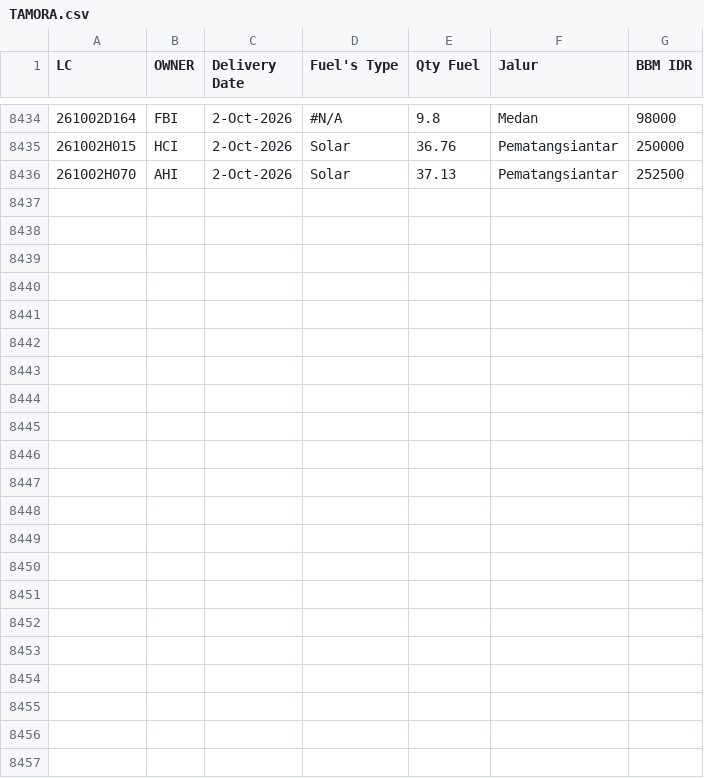
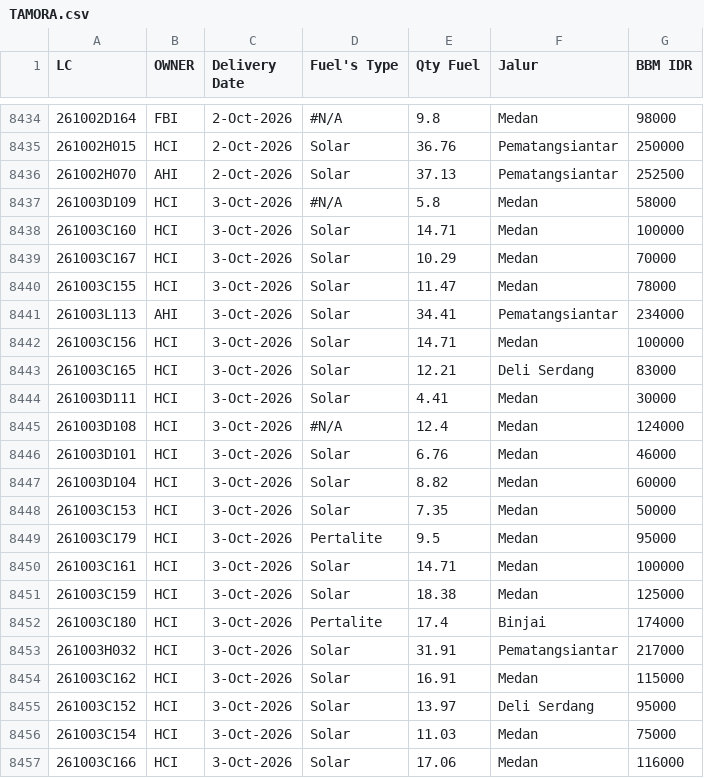
Before and after one commit to heylilyloops/Dashboard-Fuel-Usage-, a CSV file: data/TAMORA.csv, drawn as a sheet; only a part is shown, gaps mark what is left out.

```diff
--- a/data/TAMORA.csv
+++ b/data/TAMORA.csv
@@ -8436 +8436,22 @@ LC,OWNER,Delivery Date,Fuel's Type,Qty Fuel,Jalur,BBM IDR
 261002H070,AHI,2-Oct-2026,Solar,37.13,Pematangsiantar,252500
+261003D109,HCI,3-Oct-2026,#N/A,5.8,Medan,58000
+261003C160,HCI,3-Oct-2026,Solar,14.71,Medan,100000
+261003C167,HCI,3-Oct-2026,Solar,10.29,Medan,70000
+261003C155,HCI,3-Oct-2026,Solar,11.47,Medan,78000
+261003L113,AHI,3-Oct-2026,Solar,34.41,Pematangsiantar,234000
+261003C156,HCI,3-Oct-2026,Solar,14.71,Medan,100000
+261003C165,HCI,3-Oct-2026,Solar,12.21,Deli Serdang,83000
+261003D111,HCI,3-Oct-2026,Solar,4.41,Medan,30000
+261003D108,HCI,3-Oct-2026,#N/A,12.4,Medan,124000
+261003D101,HCI,3-Oct-2026,Solar,6.76,Medan,46000
+261003D104,HCI,3-Oct-2026,Solar,8.82,Medan,60000
+261003C153,HCI,3-Oct-2026,Solar,7.35,Medan,50000
+261003C179,HCI,3-Oct-2026,Pertalite,9.5,Medan,95000
+261003C161,HCI,3-Oct-2026,Solar,14.71,Medan,100000
+261003C159,HCI,3-Oct-2026,Solar,18.38,Medan,125000
+261003C180,HCI,3-Oct-2026,Pertalite,17.4,Binjai,174000
+261003H032,HCI,3-Oct-2026,Solar,31.91,Pematangsiantar,217000
+261003C162,HCI,3-Oct-2026,Solar,16.91,Medan,115000
+261003C152,HCI,3-Oct-2026,Solar,13.97,Deli Serdang,95000
+261003C154,HCI,3-Oct-2026,Solar,11.03,Medan,75000
+261003C166,HCI,3-Oct-2026,Solar,17.06,Medan,116000
```
Also changed, not shown: data/HCI_CIKUPA.csv, data/KLS_JABABEKA.csv, 21 other files.
